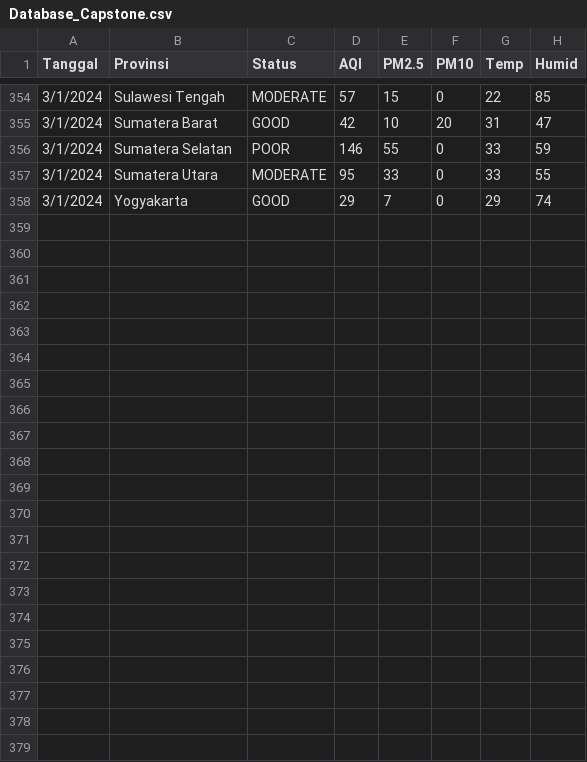
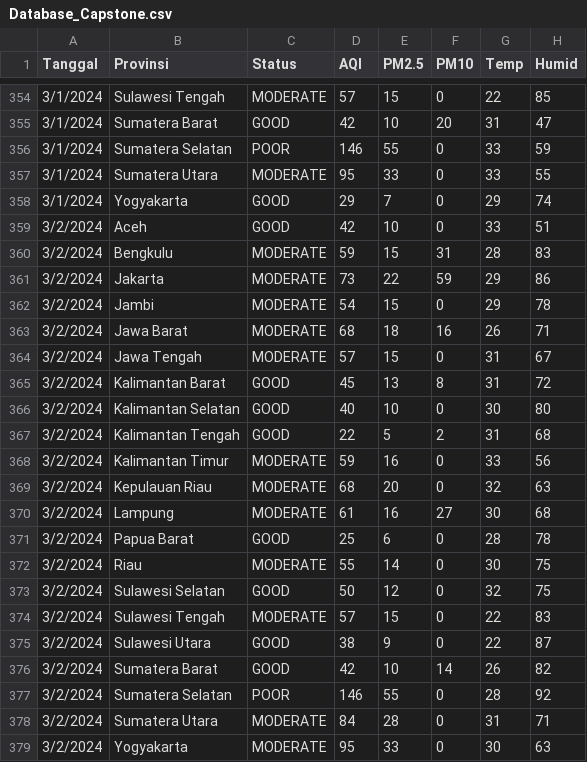
Before and after one commit to FHardian12/AQI_Dashboard, a CSV file: Database_Capstone.csv, drawn as a sheet; only a part is shown, gaps mark what is left out; the diff names each change by its address in the sheet, - before the commit and + after, or states it on an @@ line.

Commit message:
Database_Capstone.csv

```diff
--- a/Database_Capstone.csv
+++ b/Database_Capstone.csv
+row 359: 3/2/2024 | Aceh | GOOD | 42 | 10 | 0 | 33 | 51
+row 360: 3/2/2024 | Bengkulu | MODERATE | 59 | 15 | 31 | 28 | 83
+row 361: 3/2/2024 | Jakarta | MODERATE | 73 | 22 | 59 | 29 | 86
+row 362: 3/2/2024 | Jambi | MODERATE | 54 | 15 | 0 | 29 | 78
+row 363: 3/2/2024 | Jawa Barat | MODERATE | 68 | 18 | 16 | 26 | 71
+row 364: 3/2/2024 | Jawa Tengah | MODERATE | 57 | 15 | 0 | 31 | 67
+row 365: 3/2/2024 | Kalimantan Barat | GOOD | 45 | 13 | 8 | 31 | 72
+row 366: 3/2/2024 | Kalimantan Selatan | GOOD | 40 | 10 | 0 | 30 | 80
+row 367: 3/2/2024 | Kalimantan Tengah | GOOD | 22 | 5 | 2 | 31 | 68
+row 368: 3/2/2024 | Kalimantan Timur | MODERATE | 59 | 16 | 0 | 33 | 56
+row 369: 3/2/2024 | Kepulauan Riau | MODERATE | 68 | 20 | 0 | 32 | 63
+row 370: 3/2/2024 | Lampung | MODERATE | 61 | 16 | 27 | 30 | 68
+row 371: 3/2/2024 | Papua Barat | GOOD | 25 | 6 | 0 | 28 | 78
+row 372: 3/2/2024 | Riau | MODERATE | 55 | 14 | 0 | 30 | 75
+row 373: 3/2/2024 | Sulawesi Selatan | GOOD | 50 | 12 | 0 | 32 | 75
+row 374: 3/2/2024 | Sulawesi Tengah | MODERATE | 57 | 15 | 0 | 22 | 83
+row 375: 3/2/2024 | Sulawesi Utara | GOOD | 38 | 9 | 0 | 22 | 87
+row 376: 3/2/2024 | Sumatera Barat | GOOD | 42 | 10 | 14 | 26 | 82
+row 377: 3/2/2024 | Sumatera Selatan | POOR | 146 | 55 | 0 | 28 | 92
+row 378: 3/2/2024 | Sumatera Utara | MODERATE | 84 | 28 | 0 | 31 | 71
+row 379: 3/2/2024 | Yogyakarta | MODERATE | 95 | 33 | 0 | 30 | 63
```
